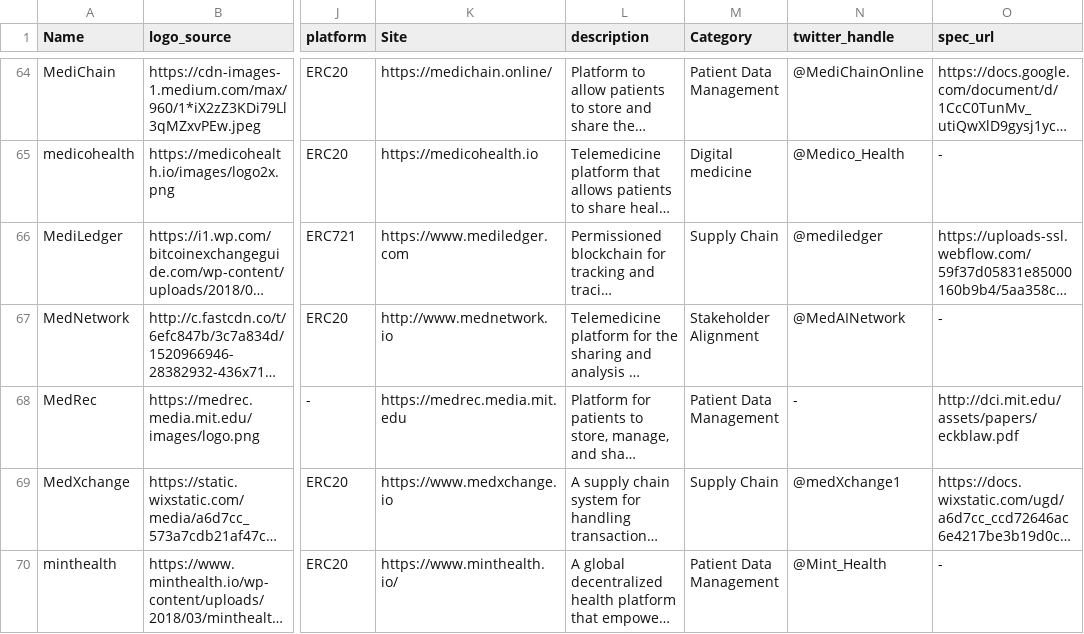
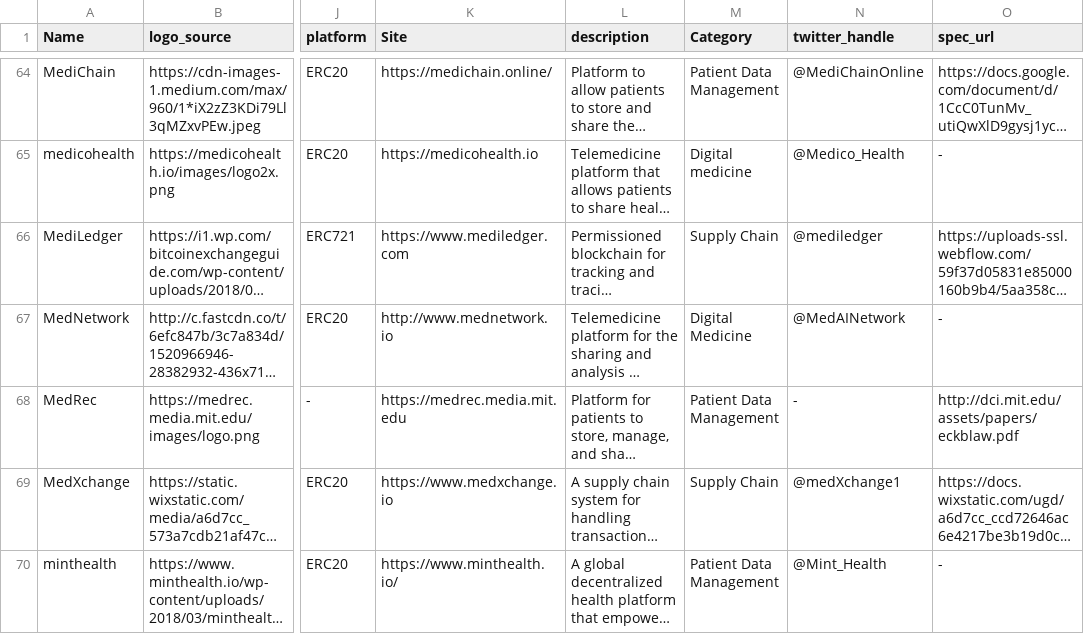
Before and after one commit to HD2i/biomedical-blockchain, a CSV file: src/Master_List.csv, drawn as a sheet; only a part is shown, gaps mark what is left out; long unchanged cells end in …; the diff names each change by its address in the sheet, - before the commit and + after, or states it on an @@ line.

Commit message:
Fixed one category entry

```diff
--- a/src/Master_List.csv
+++ b/src/Master_List.csv
-M67 (Category): Stakeholder Alignment
+M67 (Category): Digital Medicine
```
Also changed, not shown: 1 other file.
